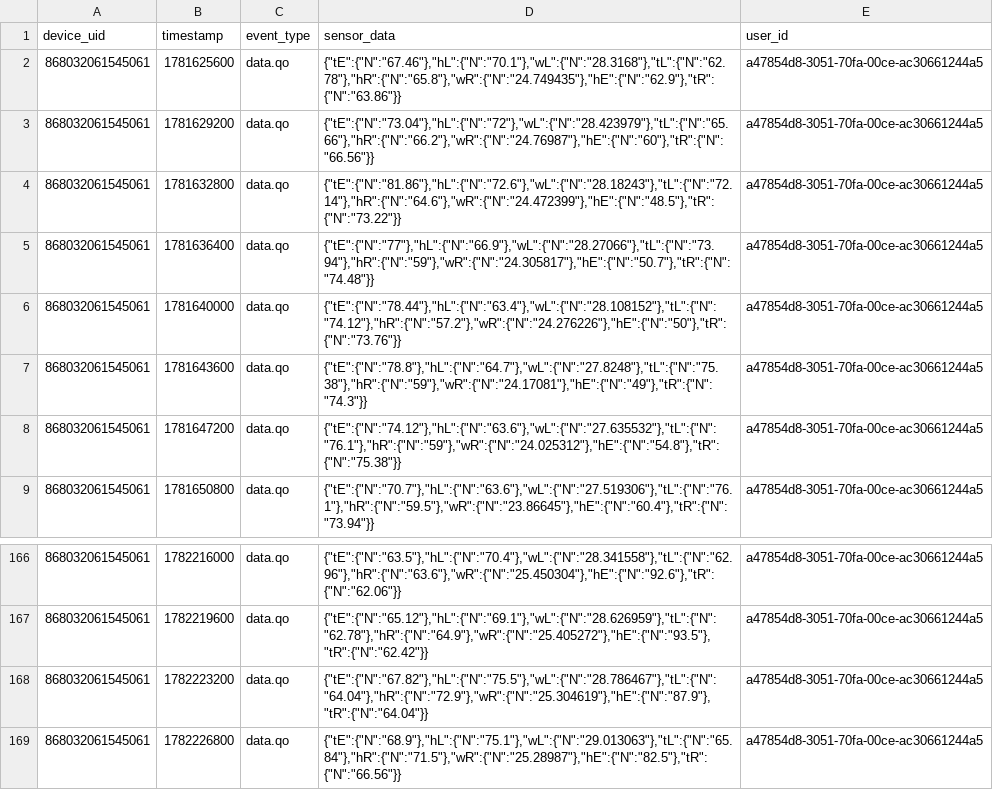
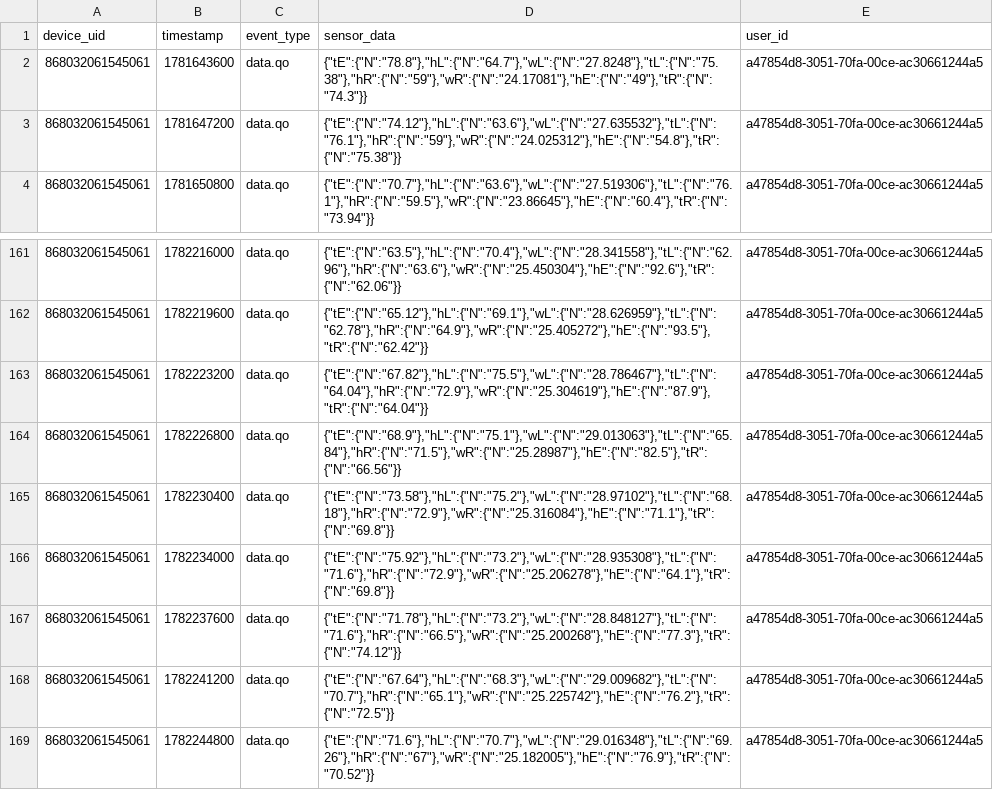
Before and after one commit to saddict/HiveIssueSummariser, a CSV file: local_data/dynamodb/WTG_HSCHL_SENS.csv, drawn as a sheet; only a part is shown, gaps mark what is left out.

```diff
--- a/local_data/dynamodb/WTG_HSCHL_SENS.csv
+++ b/local_data/dynamodb/WTG_HSCHL_SENS.csv
@@ -1,7 +1,2 @@
 device_uid,timestamp,event_type,sensor_data,user_id
-868032061545061,1781625600,data.qo,"{""tE"":{""N"":""67.46""},""hL"":{""N"":""70.1""},""wL"":{""N"":""28.3168""},""tL"":{""N"":""62.78""},""hR"":{""N"":""65.8""},""wR"":{""N"":""24.749435""},""hE"":{""N"":""62.9""},""tR"":{""N"":""63.86""}}",a47854d8-3051-70fa-00ce-ac30661244a5
-868032061545061,1781629200,data.qo,"{""tE"":{""N"":""73.04""},""hL"":{""N"":""72""},""wL"":{""N"":""28.423979""},""tL"":{""N"":""65.66""},""hR"":{""N"":""66.2""},""wR"":{""N"":""24.76987""},""hE"":{""N"":""60""},""tR"":{""N"":""66.56""}}",a47854d8-3051-70fa-00ce-ac30661244a5
-868032061545061,1781632800,data.qo,"{""tE"":{""N"":""81.86""},""hL"":{""N"":""72.6""},""wL"":{""N"":""28.18243""},""tL"":{""N"":""72.14""},""hR"":{""N"":""64.6""},""wR"":{""N"":""24.472399""},""hE"":{""N"":""48.5""},""tR"":{""N"":""73.22""}}",a47854d8-3051-70fa-00ce-ac30661244a5
-868032061545061,1781636400,data.qo,"{""tE"":{""N"":""77""},""hL"":{""N"":""66.9""},""wL"":{""N"":""28.27066""},""tL"":{""N"":""73.94""},""hR"":{""N"":""59""},""wR"":{""N"":""24.305817""},""hE"":{""N"":""50.7""},""tR"":{""N"":""74.48""}}",a47854d8-3051-70fa-00ce-ac30661244a5
-868032061545061,1781640000,data.qo,"{""tE"":{""N"":""78.44""},""hL"":{""N"":""63.4""},""wL"":{""N"":""28.108152""},""tL"":{""N"":""74.12""},""hR"":{""N"":""57.2""},""wR"":{""N"":""24.276226""},""hE"":{""N"":""50""},""tR"":{""N"":""73.76""}}",a47854d8-3051-70fa-00ce-ac30661244a5
 868032061545061,1781643600,data.qo,"{""tE"":{""N"":""78.8""},""hL"":{""N"":""64.7""},""wL"":{""N"":""27.8248""},""tL"":{""N"":""75.38""},""hR"":{""N"":""59""},""wR"":{""N"":""24.17081""},""hE"":{""N"":""49""},""tR"":{""N"":""74.3""}}",a47854d8-3051-70fa-00ce-ac30661244a5
@@ -169 +164,6 @@ device_uid,timestamp,event_type,sensor_data,user_id
 868032061545061,1782226800,data.qo,"{""tE"":{""N"":""68.9""},""hL"":{""N"":""75.1""},""wL"":{""N"":""29.013063""},""tL"":{""N"":""65.84""},""hR"":{""N"":""71.5""},""wR"":{""N"":""25.28987""},""hE"":{""N"":""82.5""},""tR"":{""N"":""66.56""}}",a47854d8-3051-70fa-00ce-ac30661244a5
+868032061545061,1782230400,data.qo,"{""tE"":{""N"":""73.58""},""hL"":{""N"":""75.2""},""wL"":{""N"":""28.97102""},""tL"":{""N"":""68.18""},""hR"":{""N"":""72.9""},""wR"":{""N"":""25.316084""},""hE"":{""N"":""71.1""},""tR"":{""N"":""69.8""}}",a47854d8-3051-70fa-00ce-ac30661244a5
+868032061545061,1782234000,data.qo,"{""tE"":{""N"":""75.92""},""hL"":{""N"":""73.2""},""wL"":{""N"":""28.935308""},""tL"":{""N"":""71.6""},""hR"":{""N"":""72.9""},""wR"":{""N"":""25.206278""},""hE"":{""N"":""64.1""},""tR"":{""N"":""69.8""}}",a47854d8-3051-70fa-00ce-ac30661244a5
+868032061545061,1782237600,data.qo,"{""tE"":{""N"":""71.78""},""hL"":{""N"":""73.2""},""wL"":{""N"":""28.848127""},""tL"":{""N"":""71.6""},""hR"":{""N"":""66.5""},""wR"":{""N"":""25.200268""},""hE"":{""N"":""77.3""},""tR"":{""N"":""74.12""}}",a47854d8-3051-70fa-00ce-ac30661244a5
+868032061545061,1782241200,data.qo,"{""tE"":{""N"":""67.64""},""hL"":{""N"":""68.3""},""wL"":{""N"":""29.009682""},""tL"":{""N"":""70.7""},""hR"":{""N"":""65.1""},""wR"":{""N"":""25.225742""},""hE"":{""N"":""76.2""},""tR"":{""N"":""72.5""}}",a47854d8-3051-70fa-00ce-ac30661244a5
+868032061545061,1782244800,data.qo,"{""tE"":{""N"":""71.6""},""hL"":{""N"":""70.7""},""wL"":{""N"":""29.016348""},""tL"":{""N"":""69.26""},""hR"":{""N"":""67""},""wR"":{""N"":""25.182005""},""hE"":{""N"":""76.9""},""tR"":{""N"":""70.52""}}",a47854d8-3051-70fa-00ce-ac30661244a5
```
Also changed, not shown: local_data/dynamodb/DR_WLKS_SENS.csv, local_data/dynamodb/PRT_1_SENS.csv, 15 other files.
